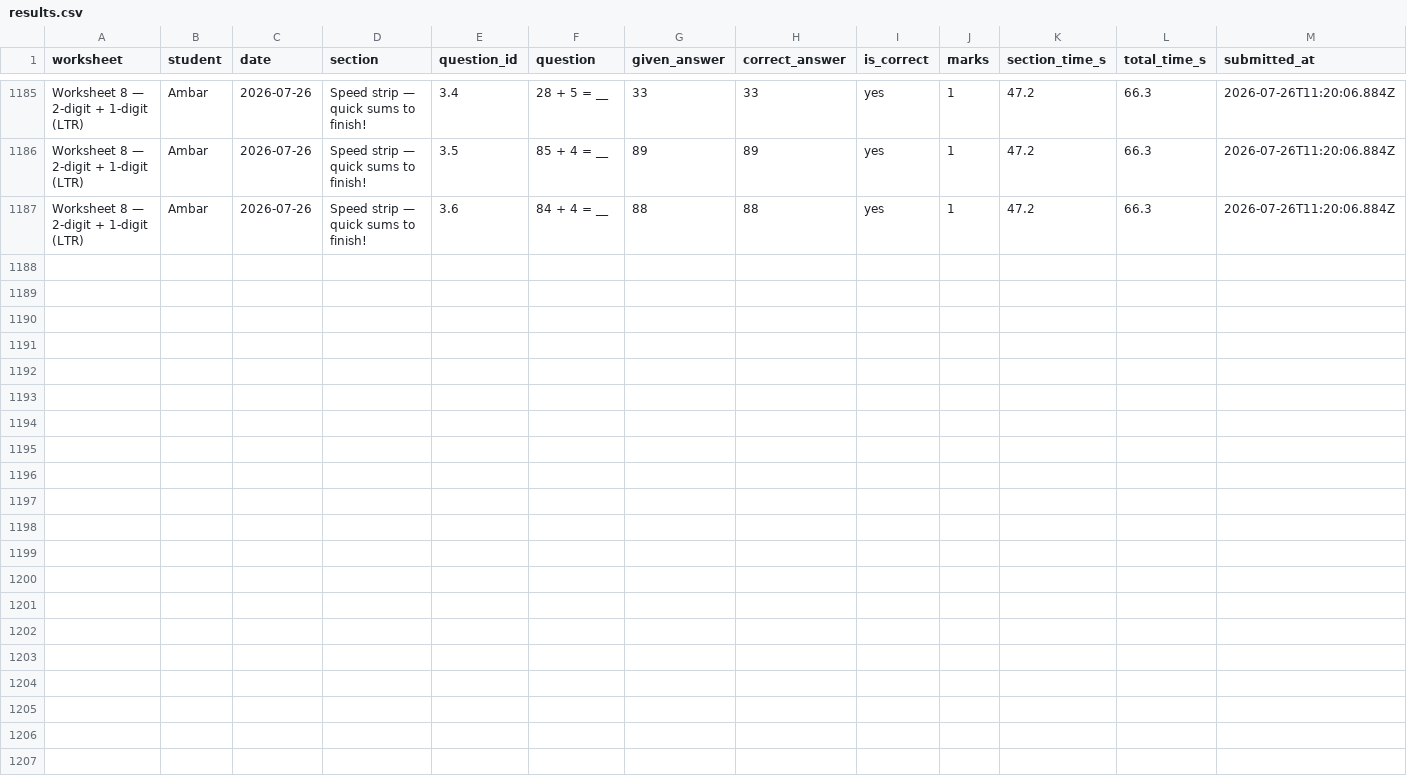
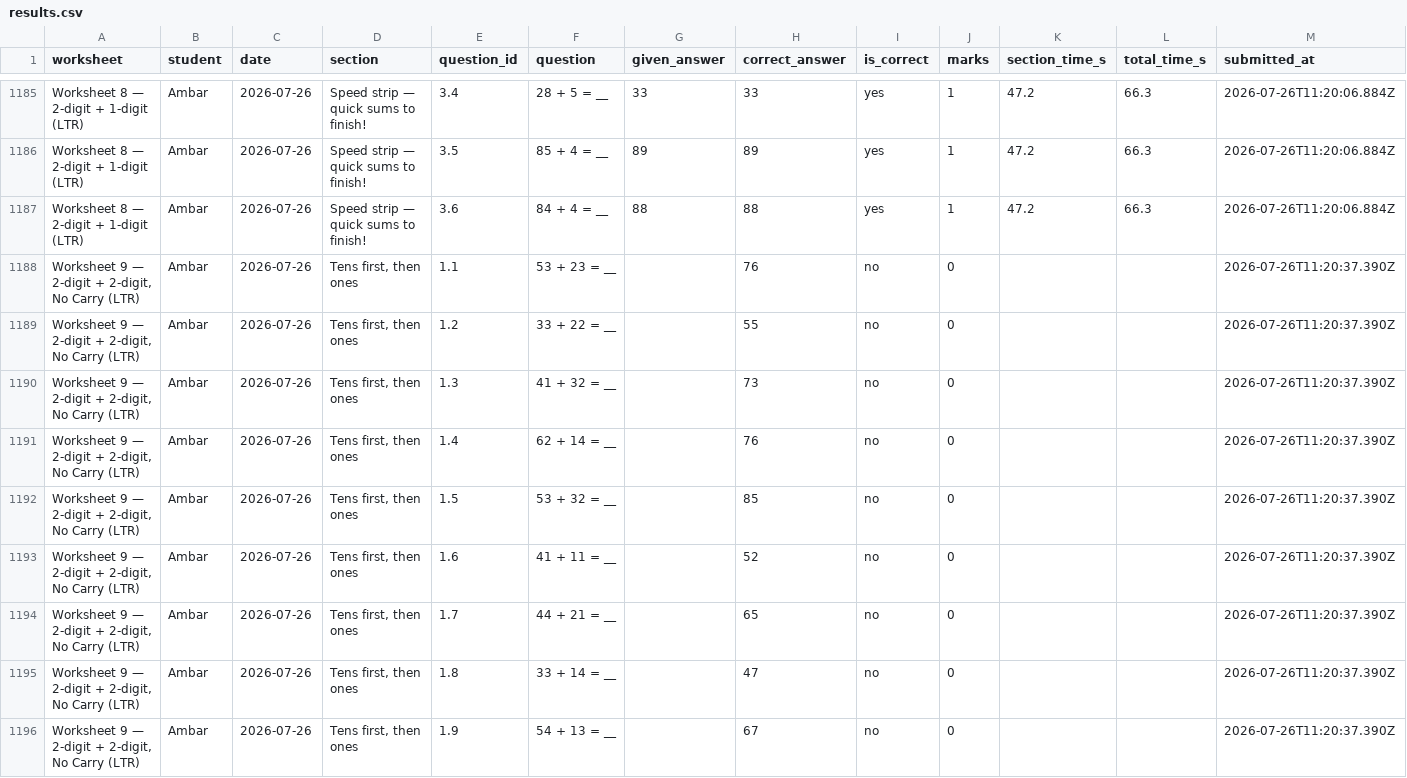
Before and after one commit to guneetkaur/worksheets-bidi, a CSV file: results/results.csv, drawn as a sheet; only a part is shown, gaps mark what is left out; the diff covers the shown part only; the diff names each change by its address in the sheet, - before the commit and + after, or states it on an @@ line.

Commit message:
results: Worksheet 9 — 2-digit + 2-digit, No Carry (LTR) (2026-07-26)

```diff
--- a/results/results.csv
+++ b/results/results.csv
+row 1188: Worksheet 9 — 2-digit + 2-digit, No Carry (LTR) | Ambar | 2026-07-26 | Tens first, then ones | 1.1 | 53 + 23 = __ |  | 76 | no | 0 |  |  | 2026-07-26T11:20:37.390Z
+row 1189: Worksheet 9 — 2-digit + 2-digit, No Carry (LTR) | Ambar | 2026-07-26 | Tens first, then ones | 1.2 | 33 + 22 = __ |  | 55 | no | 0 |  |  | 2026-07-26T11:20:37.390Z
+row 1190: Worksheet 9 — 2-digit + 2-digit, No Carry (LTR) | Ambar | 2026-07-26 | Tens first, then ones | 1.3 | 41 + 32 = __ |  | 73 | no | 0 |  |  | 2026-07-26T11:20:37.390Z
+row 1191: Worksheet 9 — 2-digit + 2-digit, No Carry (LTR) | Ambar | 2026-07-26 | Tens first, then ones | 1.4 | 62 + 14 = __ |  | 76 | no | 0 |  |  | 2026-07-26T11:20:37.390Z
+row 1192: Worksheet 9 — 2-digit + 2-digit, No Carry (LTR) | Ambar | 2026-07-26 | Tens first, then ones | 1.5 | 53 + 32 = __ |  | 85 | no | 0 |  |  | 2026-07-26T11:20:37.390Z
+row 1193: Worksheet 9 — 2-digit + 2-digit, No Carry (LTR) | Ambar | 2026-07-26 | Tens first, then ones | 1.6 | 41 + 11 = __ |  | 52 | no | 0 |  |  | 2026-07-26T11:20:37.390Z
+row 1194: Worksheet 9 — 2-digit + 2-digit, No Carry (LTR) | Ambar | 2026-07-26 | Tens first, then ones | 1.7 | 44 + 21 = __ |  | 65 | no | 0 |  |  | 2026-07-26T11:20:37.390Z
+row 1195: Worksheet 9 — 2-digit + 2-digit, No Carry (LTR) | Ambar | 2026-07-26 | Tens first, then ones | 1.8 | 33 + 14 = __ |  | 47 | no | 0 |  |  | 2026-07-26T11:20:37.390Z
+row 1196: Worksheet 9 — 2-digit + 2-digit, No Carry (LTR) | Ambar | 2026-07-26 | Tens first, then ones | 1.9 | 54 + 13 = __ |  | 67 | no | 0 |  |  | 2026-07-26T11:20:37.390Z
```
Also changed, not shown: 9 added rows elsewhere in this file.
